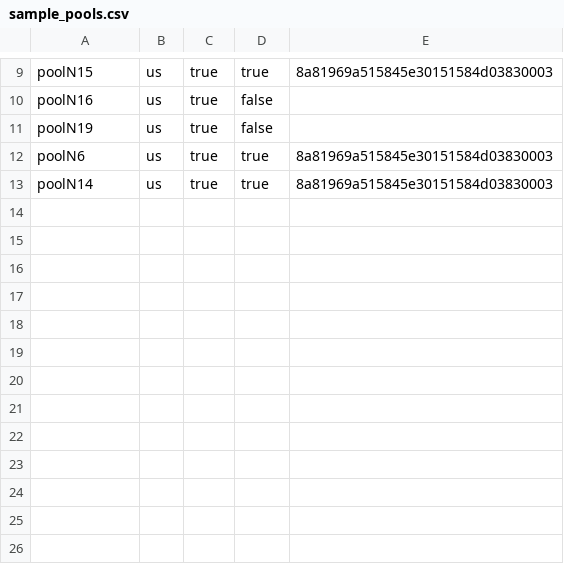
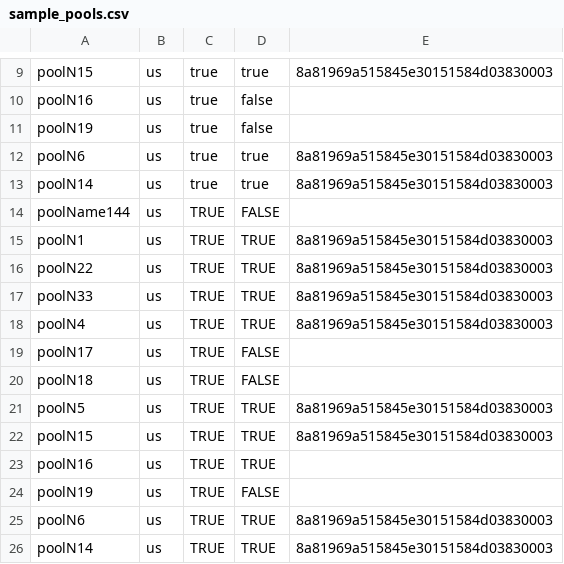
Before and after one commit to billmaimone/bill1, a CSV file: sample_pools.csv, drawn as a sheet; only a part is shown, gaps mark what is left out.

Commit message:
spreadsheet change
test

```diff
--- a/sample_pools.csv
+++ b/sample_pools.csv
@@ -13 +13,14 @@ poolN6,us,true,true,8a81969a515845e30151584d03830003
 poolN14,us,true,true,8a81969a515845e30151584d03830003
+poolName144,us,TRUE,FALSE,
+poolN1,us,TRUE,TRUE,8a81969a515845e30151584d03830003
+poolN22,us,TRUE,TRUE,8a81969a515845e30151584d03830003
+poolN33,us,TRUE,TRUE,8a81969a515845e30151584d03830003
+poolN4,us,TRUE,TRUE,8a81969a515845e30151584d03830003
+poolN17,us,TRUE,FALSE,
+poolN18,us,TRUE,FALSE,
+poolN5,us,TRUE,TRUE,8a81969a515845e30151584d03830003
+poolN15,us,TRUE,TRUE,8a81969a515845e30151584d03830003
+poolN16,us,TRUE,TRUE,
+poolN19,us,TRUE,FALSE,
+poolN6,us,TRUE,TRUE,8a81969a515845e30151584d03830003
+poolN14,us,TRUE,TRUE,8a81969a515845e30151584d03830003
```
